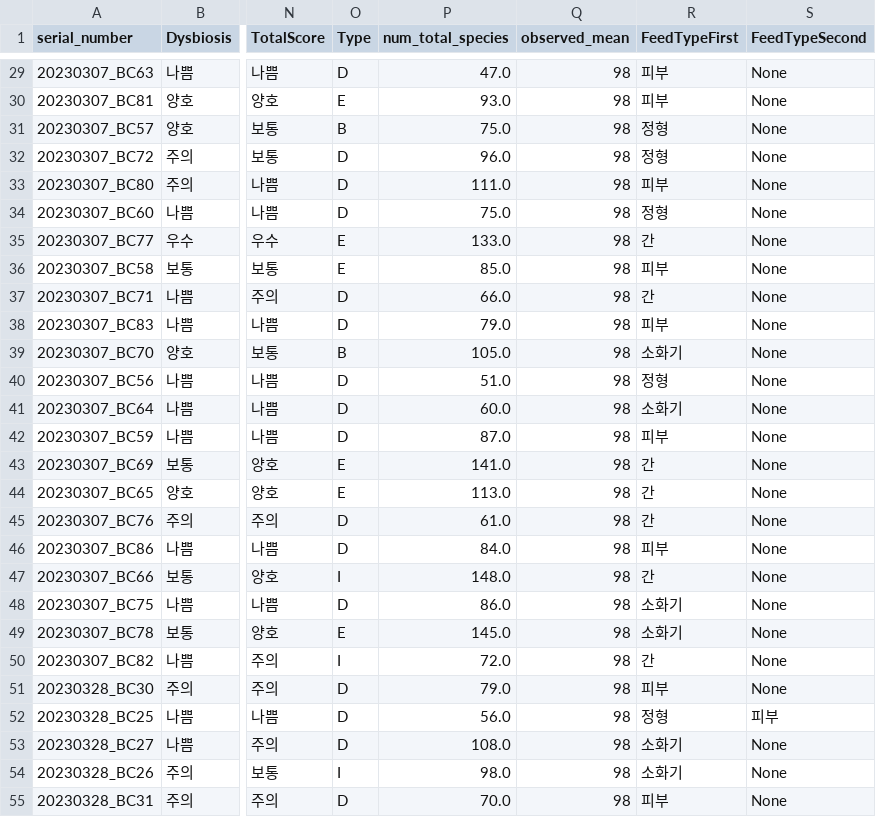
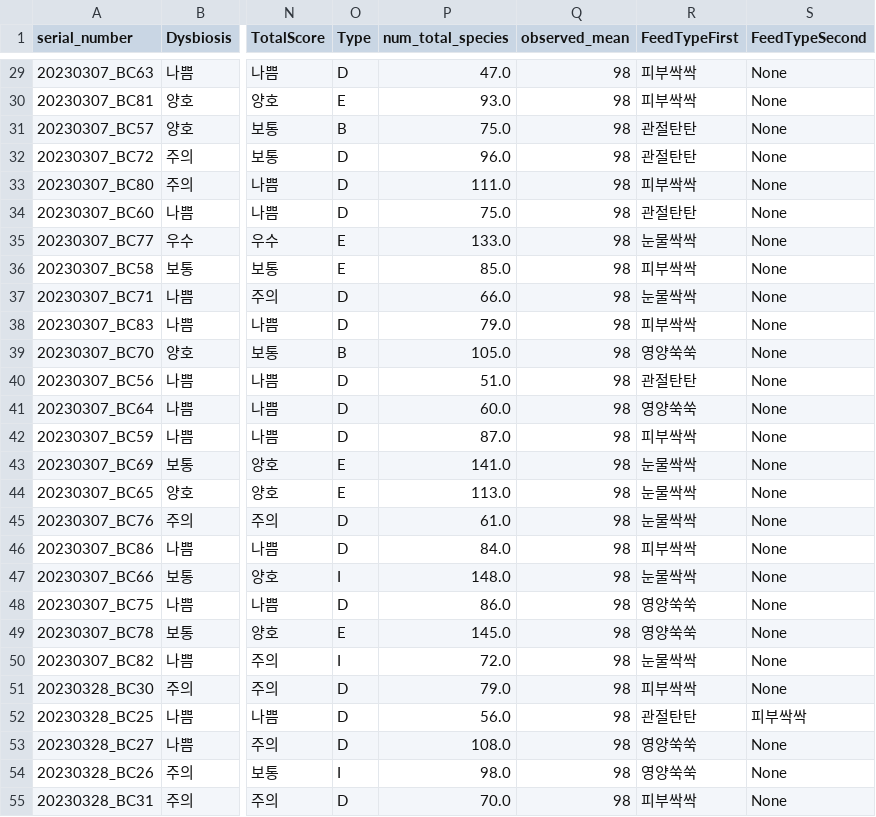
Before and after one commit to Gyungbu/EgPet, a CSV file: output/egpet_eval_dog.csv, drawn as a sheet; only a part is shown, gaps mark what is left out; the diff covers the shown part only; the diff names each change by its address in the sheet, - before the commit and + after, or states it on an @@ line.

Commit message:
Update the code - RecommendFeed

```diff
--- a/output/egpet_eval_dog.csv
+++ b/output/egpet_eval_dog.csv
-R29:R30 (FeedTypeFirst): 피부
+R29:R30 (FeedTypeFirst): 피부싹싹
-R31:R32 (FeedTypeFirst): 정형
+R31:R32 (FeedTypeFirst): 관절탄탄
-R33 (FeedTypeFirst): 피부
+R33 (FeedTypeFirst): 피부싹싹
-R34 (FeedTypeFirst): 정형
+R34 (FeedTypeFirst): 관절탄탄
-R35 (FeedTypeFirst): 간
+R35 (FeedTypeFirst): 눈물싹싹
-R36 (FeedTypeFirst): 피부
+R36 (FeedTypeFirst): 피부싹싹
-R37 (FeedTypeFirst): 간
+R37 (FeedTypeFirst): 눈물싹싹
-R38 (FeedTypeFirst): 피부
+R38 (FeedTypeFirst): 피부싹싹
-R39 (FeedTypeFirst): 소화기
+R39 (FeedTypeFirst): 영양쑥쑥
-R40 (FeedTypeFirst): 정형
+R40 (FeedTypeFirst): 관절탄탄
-R41 (FeedTypeFirst): 소화기
+R41 (FeedTypeFirst): 영양쑥쑥
-R42 (FeedTypeFirst): 피부
+R42 (FeedTypeFirst): 피부싹싹
-R43:R45 (FeedTypeFirst): 간
+R43:R45 (FeedTypeFirst): 눈물싹싹
-R46 (FeedTypeFirst): 피부
+R46 (FeedTypeFirst): 피부싹싹
-R47 (FeedTypeFirst): 간
+R47 (FeedTypeFirst): 눈물싹싹
-R48:R49 (FeedTypeFirst): 소화기
+R48:R49 (FeedTypeFirst): 영양쑥쑥
-R50 (FeedTypeFirst): 간
+R50 (FeedTypeFirst): 눈물싹싹
-R51 (FeedTypeFirst): 피부
+R51 (FeedTypeFirst): 피부싹싹
-R52 (FeedTypeFirst): 정형
+R52 (FeedTypeFirst): 관절탄탄
-S52 (FeedTypeSecond): 피부
+S52 (FeedTypeSecond): 피부싹싹
-R53:R54 (FeedTypeFirst): 소화기
+R53:R54 (FeedTypeFirst): 영양쑥쑥
-R55 (FeedTypeFirst): 피부
+R55 (FeedTypeFirst): 피부싹싹
```
Also changed, not shown: 140 edited cells elsewhere in this file, 1 other file.
